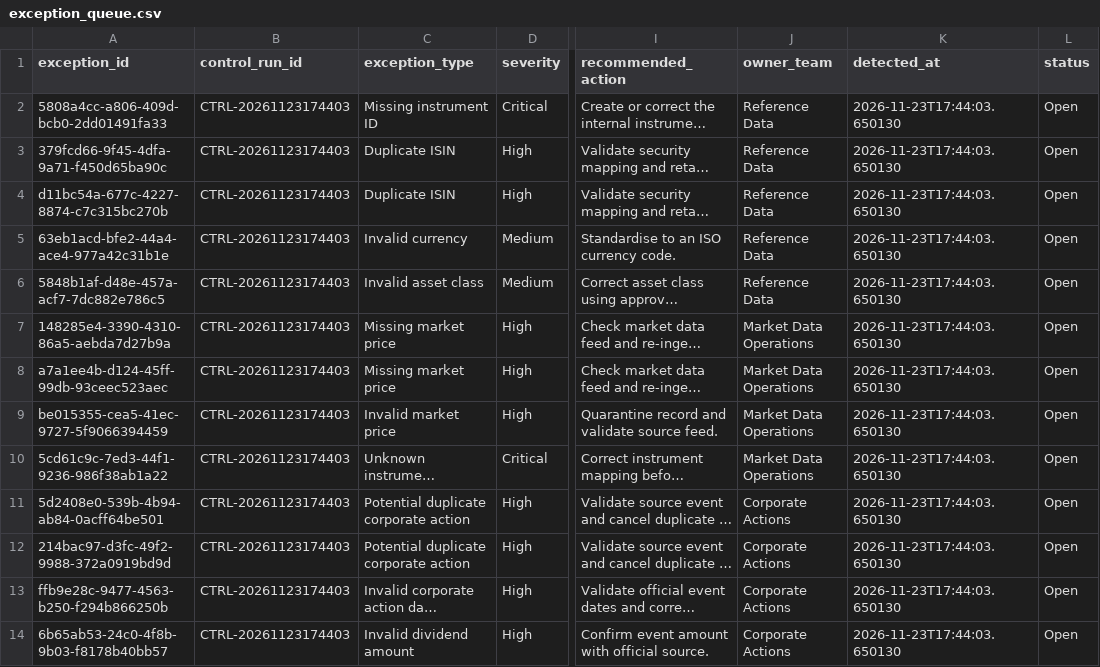
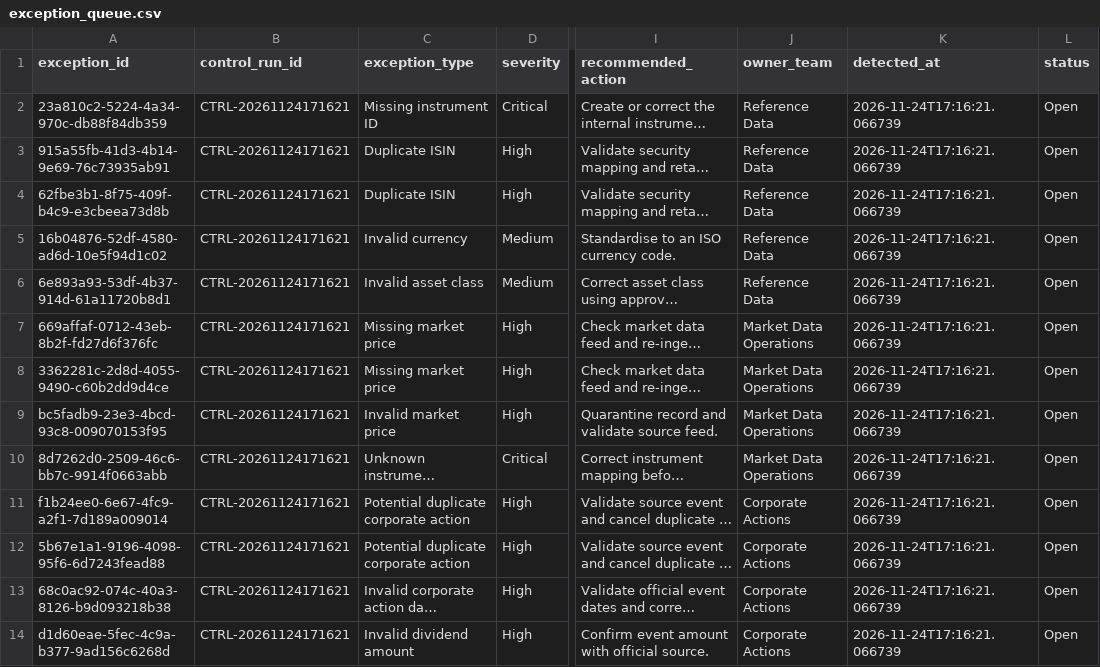
Before and after one commit to Kanss1176/trading-operations-control-room, a CSV file: data/processed/exception_queue.csv, drawn as a sheet; only a part is shown, gaps mark what is left out; long unchanged cells end in …; the diff names each change by its address in the sheet, - before the commit and + after, or states it on an @@ line.

```diff
--- a/data/processed/exception_queue.csv
+++ b/data/processed/exception_queue.csv
-A2 (exception_id): 5808a4cc-a806-409d-bcb0-2dd01491fa33
+A2 (exception_id): 23a810c2-5224-4a34-970c-db88f84db359
-B2:B14 (control_run_id): CTRL-20261123174403
+B2:B14 (control_run_id): CTRL-20261124171621
-K2:K14 (detected_at): 2026-11-23T17:44:03.650130
+K2:K14 (detected_at): 2026-11-24T17:16:21.066739
-A3 (exception_id): 379fcd66-9f45-4dfa-9a71-f450d65ba90c
+A3 (exception_id): 915a55fb-41d3-4b14-9e69-76c73935ab91
-A4 (exception_id): d11bc54a-677c-4227-8874-c7c315bc270b
+A4 (exception_id): 62fbe3b1-8f75-409f-b4c9-e3cbeea73d8b
-A5 (exception_id): 63eb1acd-bfe2-44a4-ace4-977a42c31b1e
+A5 (exception_id): 16b04876-52df-4580-ad6d-10e5f94d1c02
-A6 (exception_id): 5848b1af-d48e-457a-acf7-7dc882e786c5
+A6 (exception_id): 6e893a93-53df-4b37-914d-61a11720b8d1
-A7 (exception_id): 148285e4-3390-4310-86a5-aebda7d27b9a
+A7 (exception_id): 669affaf-0712-43eb-8b2f-fd27d6f376fc
-A8 (exception_id): a7a1ee4b-d124-45ff-99db-93ceec523aec
+A8 (exception_id): 3362281c-2d8d-4055-9490-c60b2dd9d4ce
-A9 (exception_id): be015355-cea5-41ec-9727-5f9066394459
+A9 (exception_id): bc5fadb9-23e3-4bcd-93c8-009070153f95
-A10 (exception_id): 5cd61c9c-7ed3-44f1-9236-986f38ab1a22
+A10 (exception_id): 8d7262d0-2509-46c6-bb7c-9914f0663abb
-A11 (exception_id): 5d2408e0-539b-4b94-ab84-0acff64be501
+A11 (exception_id): f1b24ee0-6e67-4fc9-a2f1-7d189a009014
-A12 (exception_id): 214bac97-d3fc-49f2-9988-372a0919bd9d
+A12 (exception_id): 5b67e1a1-9196-4098-95f6-6d7243fead88
-A13 (exception_id): ffb9e28c-9477-4563-b250-f294b866250b
+A13 (exception_id): 68c0ac92-074c-40a3-8126-b9d093218b38
-A14 (exception_id): 6b65ab53-24c0-4f8b-9b03-f8178b40bb57
+A14 (exception_id): d1d60eae-5fec-4c9a-b377-9ad156c6268d
```
Also changed, not shown: data/processed/reconciliation_results.csv, 1 other file.
